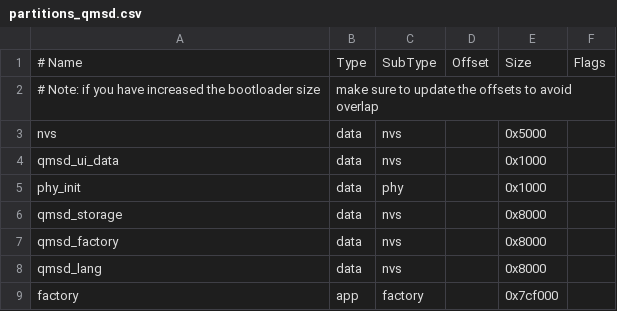
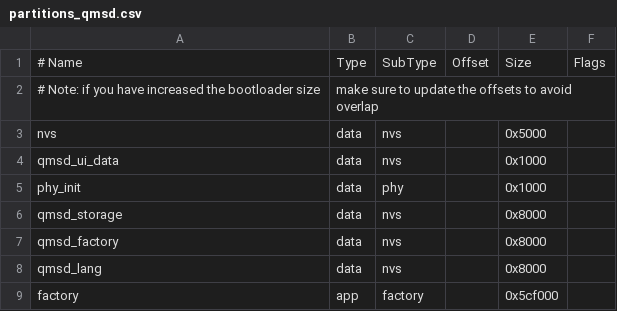
Before and after one commit to mmccdev/8ms-esp32, a CSV file: partitions_qmsd.csv, drawn as a sheet.

```diff
--- a/partitions_qmsd.csv
+++ b/partitions_qmsd.csv
@@ -8,2 +8,2 @@ qmsd_factory,     data, nvs,     ,        0x8000,
 qmsd_lang,     data, nvs,     ,   0x8000,
-factory,  app,  factory, ,        0x7cf000,
+factory,  app,  factory, ,        0x5cf000,
```
Also changed, not shown: 57 other files.
